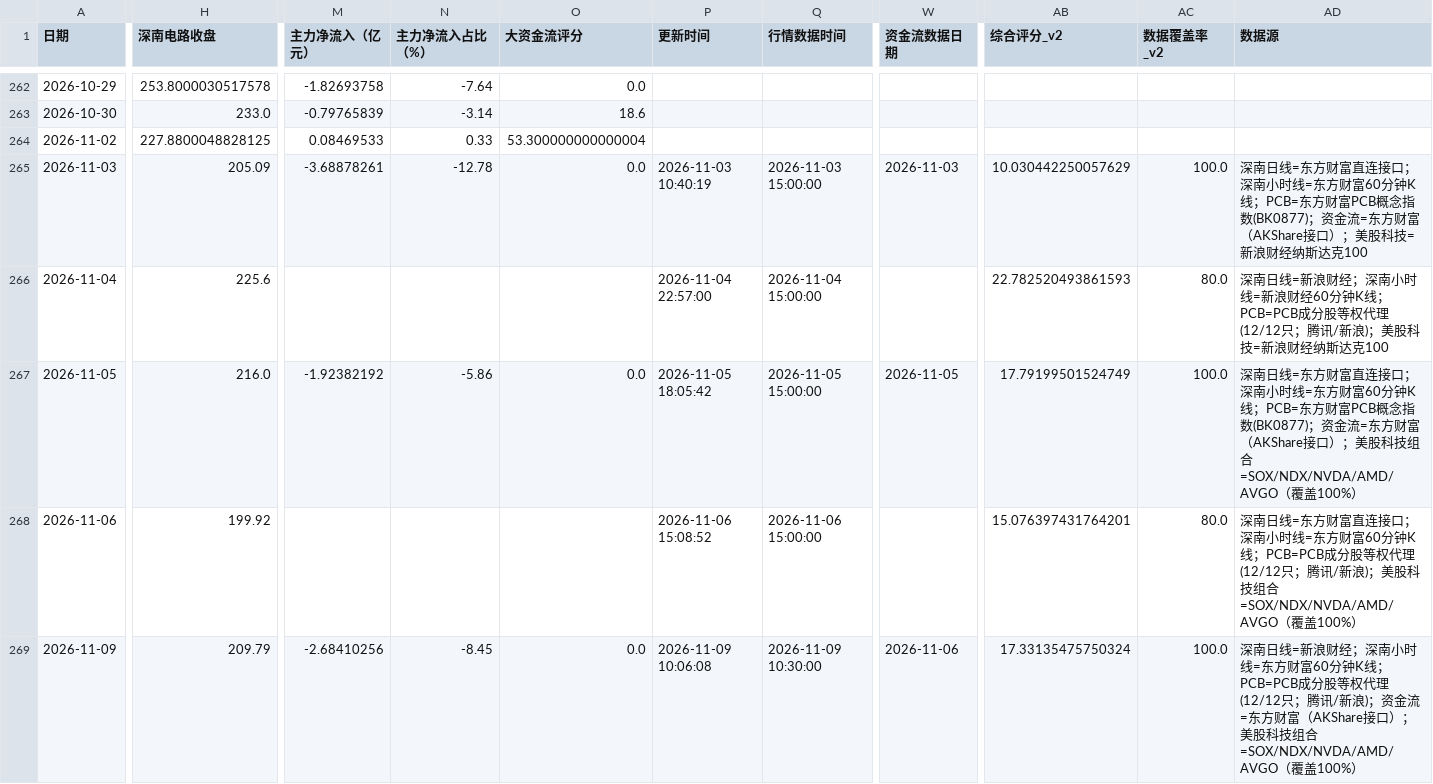
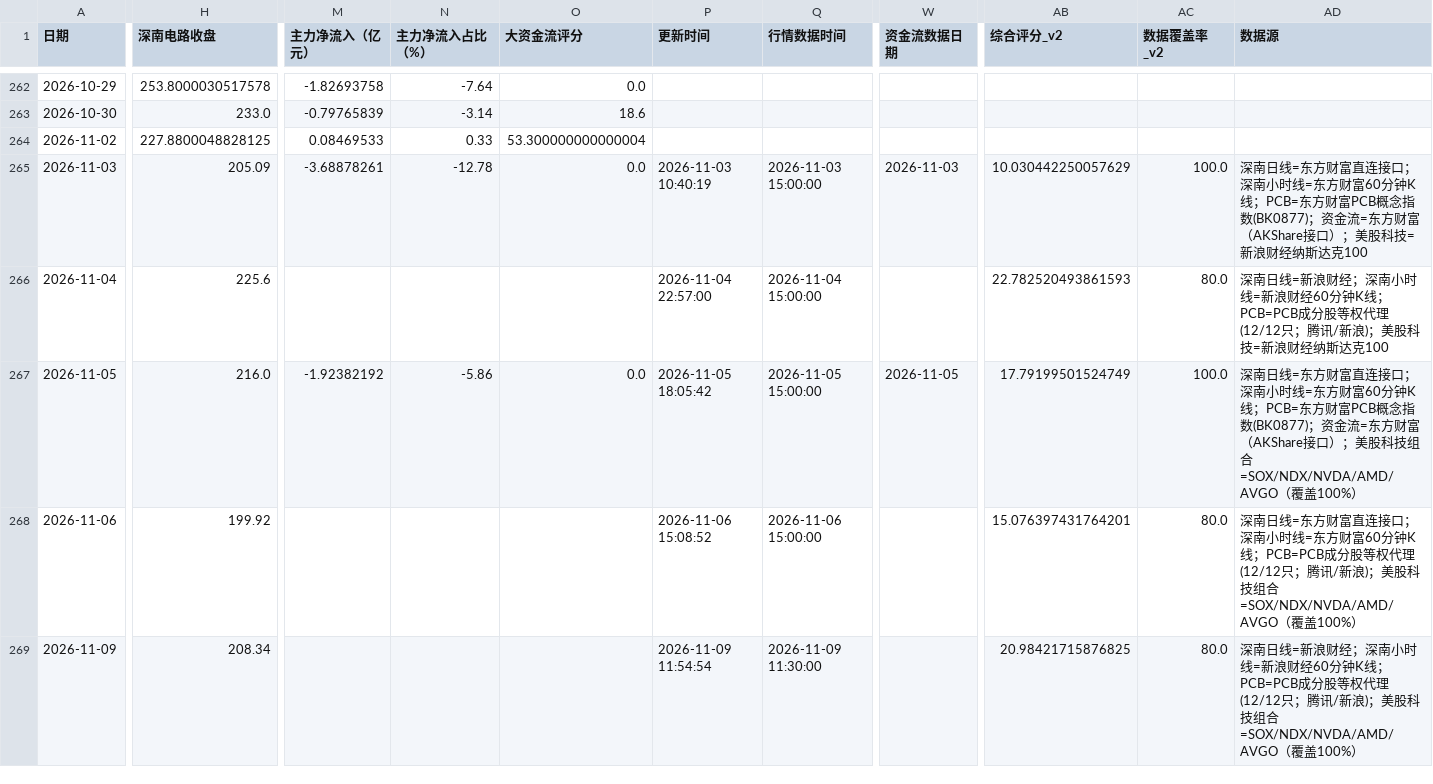
Before and after one commit to yuxzhang1987-maker/shennan-score-dashboard, a CSV file: data/history.csv, drawn as a sheet; only a part is shown, gaps mark what is left out; the diff covers the shown part only; the diff names each change by its address in the sheet, - before the commit and + after, or states it on an @@ line.

```diff
--- a/data/history.csv
+++ b/data/history.csv
-H269 (深南电路收盘): 209.79
+H269 (深南电路收盘): 208.34
-M269 (主力净流入（亿元）): -2.68410256
+M269 (主力净流入（亿元）): (empty)
-N269 (主力净流入占比（%）): -8.45
+N269 (主力净流入占比（%）): (empty)
-O269 (大资金流评分): 0.0
+O269 (大资金流评分): (empty)
-P269 (更新时间): 2026-11-09 10:06:08
+P269 (更新时间): 2026-11-09 11:54:54
-Q269 (行情数据时间): 2026-11-09 10:30:00
+Q269 (行情数据时间): 2026-11-09 11:30:00
-W269 (资金流数据日期): 2026-11-06
+W269 (资金流数据日期): (empty)
-AB269 (综合评分_v2): 17.33135475750324
+AB269 (综合评分_v2): 20.98421715876825
-AC269 (数据覆盖率_v2): 100.0
+AC269 (数据覆盖率_v2): 80.0
-AD269 (数据源): …小时线=东方财富60分钟K线；PCB=PCB成分股等权代理(12/12只；腾讯/新浪)；资金流=东方财富（AKShare接口）；美股科…
+AD269 (数据源): …小时线=新浪财经60分钟K线；PCB=PCB成分股等权代理(12/12只；腾讯/新浪)；美股科…
```
Also changed, not shown: 3 edited cells elsewhere in this file, data/hourly_history.csv, 2 other files.
